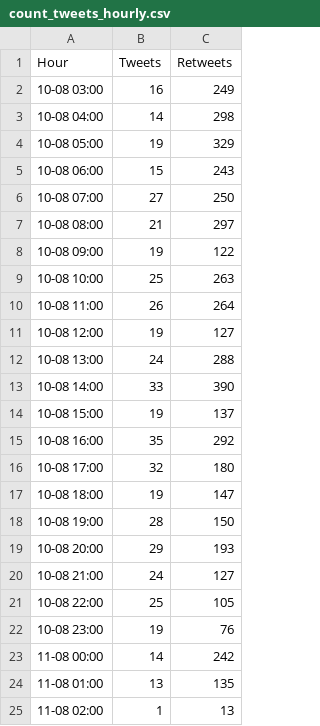
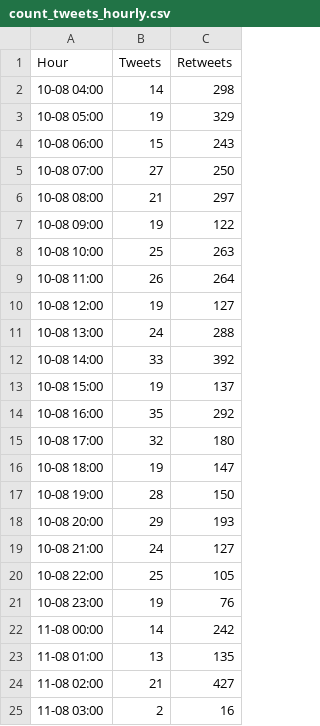
Before and after one commit to ananyboss/R-Community-Explorer, a CSV file: count_tweets_hourly.csv, drawn as a sheet.

Commit message:
Added data for past hour

```diff
--- a/count_tweets_hourly.csv
+++ b/count_tweets_hourly.csv
@@ -1,3 +1,2 @@
 "Hour","Tweets","Retweets"
-"10-08 03:00",16,249
 "10-08 04:00",14,298
@@ -12,3 +11,3 @@
 "10-08 13:00",24,288
-"10-08 14:00",33,390
+"10-08 14:00",33,392
 "10-08 15:00",19,137
@@ -24,2 +23,3 @@
 "11-08 01:00",13,135
-"11-08 02:00",1,13
+"11-08 02:00",21,427
+"11-08 03:00",2,16
```
Also changed, not shown: 1 other file.
